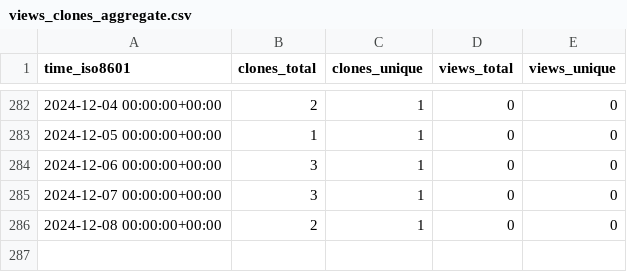
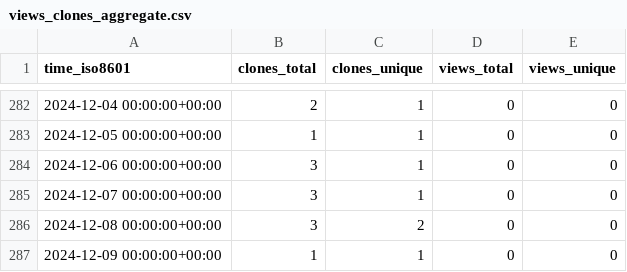
Before and after one commit to stablecaps/stablecaps, a CSV file: stablecaps/stablecaps.github.io/ghrs-data/views_clones_aggregate.csv, drawn as a sheet; only a part is shown, gaps mark what is left out.

```diff
--- a/stablecaps/stablecaps.github.io/ghrs-data/views_clones_aggregate.csv
+++ b/stablecaps/stablecaps.github.io/ghrs-data/views_clones_aggregate.csv
@@ -285,2 +285,3 @@ time_iso8601,clones_total,clones_unique,views_total,views_unique
 2024-12-07 00:00:00+00:00,3,1,0,0
-2024-12-08 00:00:00+00:00,2,1,0,0
+2024-12-08 00:00:00+00:00,3,2,0,0
+2024-12-09 00:00:00+00:00,1,1,0,0
```
Also changed, not shown: 1 other file.
